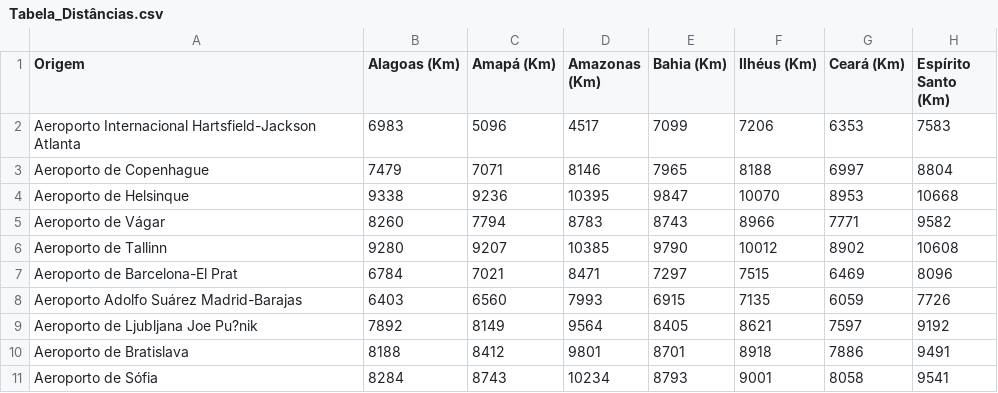
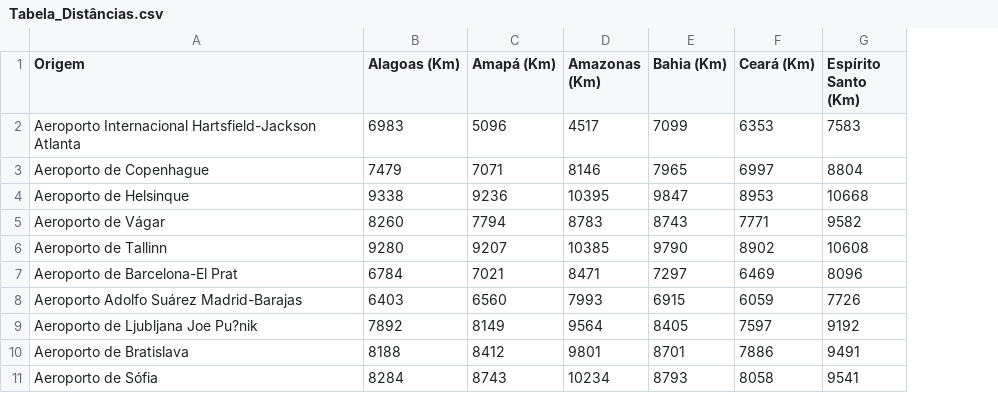
Before and after one commit to AliceMarVal/IC, a CSV file: csv_gerado/Tabela_Distâncias.csv, drawn as a sheet; only a part is shown; the diff names each change by its address in the sheet, - before the commit and + after, or states it on an @@ line.

```diff
--- a/csv_gerado/Tabela_Distâncias.csv
+++ b/csv_gerado/Tabela_Distâncias.csv
-column F (Ilhéus (Km)), rows 2-11: 7206 | 8188 | 10070 | 8966 | 10012 | 7515 | 7135 | 8621 | 8918 | 9001
```
Also changed, not shown: csv_gerado/Tabela_Completa.csv, csv_gerado/Tabela_Tempo_Carga.csv, 46 other files.
